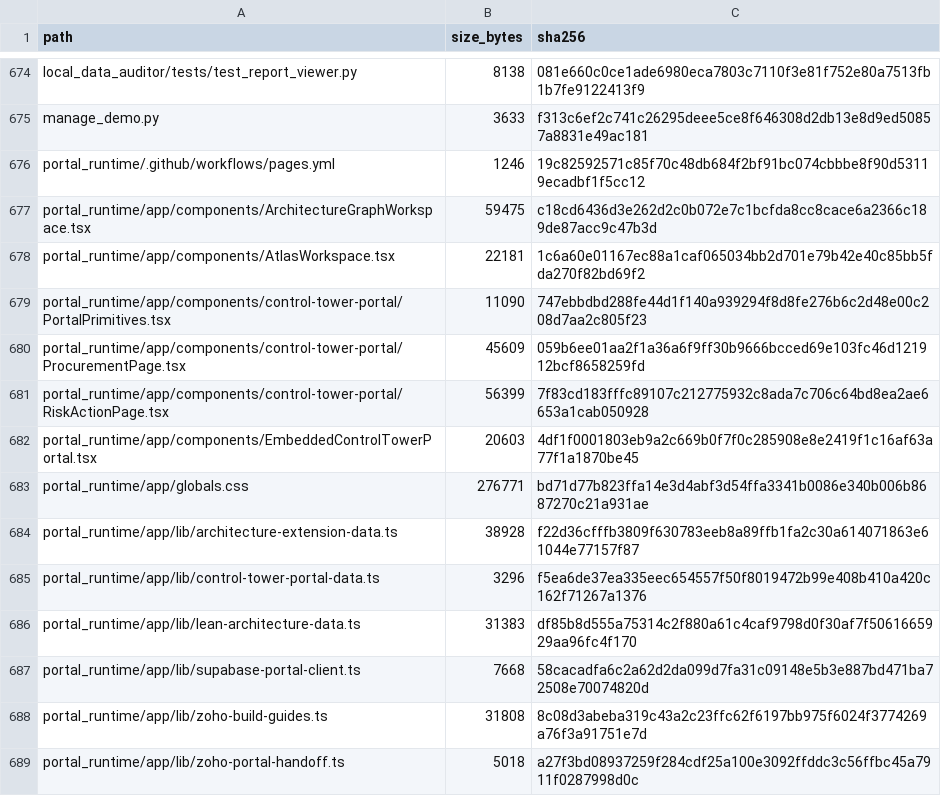
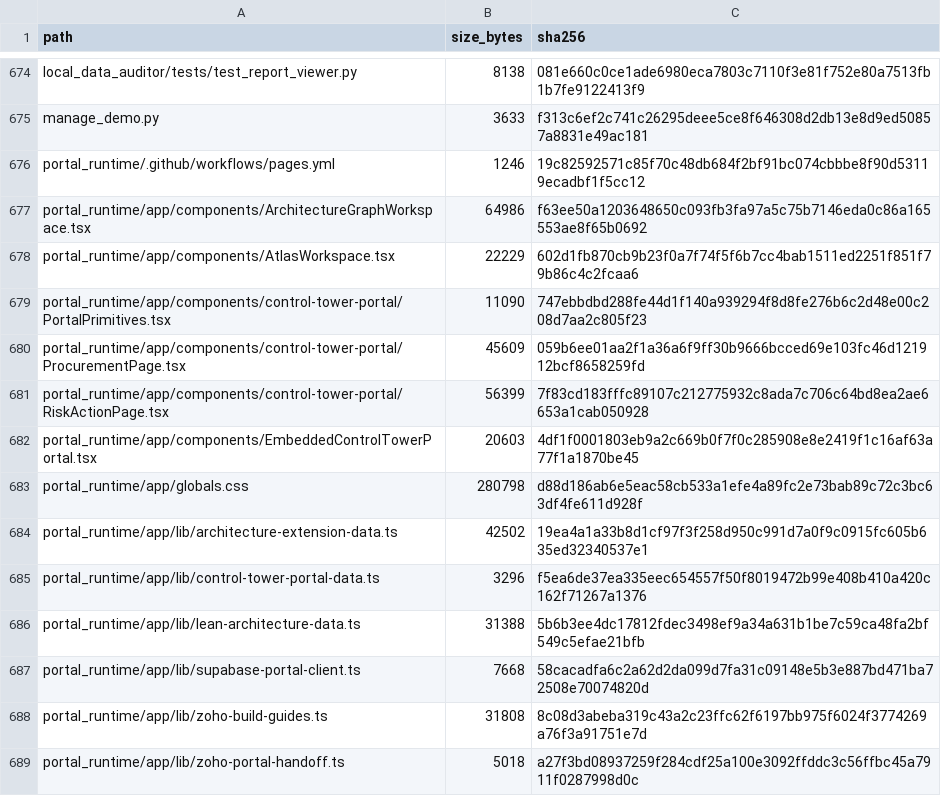
Before and after one commit to ABG-GROUPIT/abnah-control-tower-workbench, a CSV file: project-pack/PROJECT_PACK_MANIFEST.csv, drawn as a sheet; only a part is shown, gaps mark what is left out.

```diff
--- a/project-pack/PROJECT_PACK_MANIFEST.csv
+++ b/project-pack/PROJECT_PACK_MANIFEST.csv
@@ -676,4 +676,4 @@ manage_demo.py,3633,f313c6ef2c741c26295deee5ce8f646308d2db13e8d9ed50857a8831e49a
 portal_runtime/.github/workflows/pages.yml,1246,19c82592571c85f70c48db684f2bf91bc074cbbbe8f90d53119ecadbf1f5cc12
-portal_runtime/app/components/ArchitectureGraphWorkspace.tsx,59475,c18cd6436d3e262d2c0b072e7c1bcfda8cc8cace6a2366c189de87acc9c47b3d
-portal_runtime/app/components/AtlasWorkspace.tsx,22181,1c6a60e01167ec88a1caf065034bb2d701e79b42e40c85bb5fda270f82bd69f2
+portal_runtime/app/components/ArchitectureGraphWorkspace.tsx,64986,f63ee50a1203648650c093fb3fa97a5c75b7146eda0c86a165553ae8f65b0692
+portal_runtime/app/components/AtlasWorkspace.tsx,22229,602d1fb870cb9b23f0a7f74f5f6b7cc4bab1511ed2251f851f79b86c4c2fcaa6
 portal_runtime/app/components/control-tower-portal/PortalPrimitives.tsx,11090,747ebbdbd288fe44d1f140a939294f8d8fe276b6c2d48e00c208d7aa2c805f23
@@ -682,6 +682,6 @@ portal_runtime/app/components/control-tower-portal/RiskActionPage.tsx,56399,7f83
 portal_runtime/app/components/EmbeddedControlTowerPortal.tsx,20603,4df1f0001803eb9a2c669b0f7f0c285908e8e2419f1c16af63a77f1a1870be45
-portal_runtime/app/globals.css,276771,bd71d77b823ffa14e3d4abf3d54ffa3341b0086e340b006b8687270c21a931ae
-portal_runtime/app/lib/architecture-extension-data.ts,38928,f22d36cfffb3809f630783eeb8a89ffb1fa2c30a614071863e61044e77157f87
+portal_runtime/app/globals.css,280798,d88d186ab6e5eac58cb533a1efe4a89fc2e73bab89c72c3bc63df4fe611d928f
+portal_runtime/app/lib/architecture-extension-data.ts,42502,19ea4a1a33b8d1cf97f3f258d950c991d7a0f9c0915fc605b635ed32340537e1
 portal_runtime/app/lib/control-tower-portal-data.ts,3296,f5ea6de37ea335eec654557f50f8019472b99e408b410a420c162f71267a1376
-portal_runtime/app/lib/lean-architecture-data.ts,31383,df85b8d555a75314c2f880a61c4caf9798d0f30af7f5061665929aa96fc4f170
+portal_runtime/app/lib/lean-architecture-data.ts,31388,5b6b3ee4dc17812fdec3498ef9a34a631b1be7c59ca48fa2bf549c5efae21bfb
 portal_runtime/app/lib/supabase-portal-client.ts,7668,58cacadfa6c2a62d2da099d7fa31c09148e5b3e887bd471ba72508e70074820d
```
Also changed, not shown: 13 other files.
